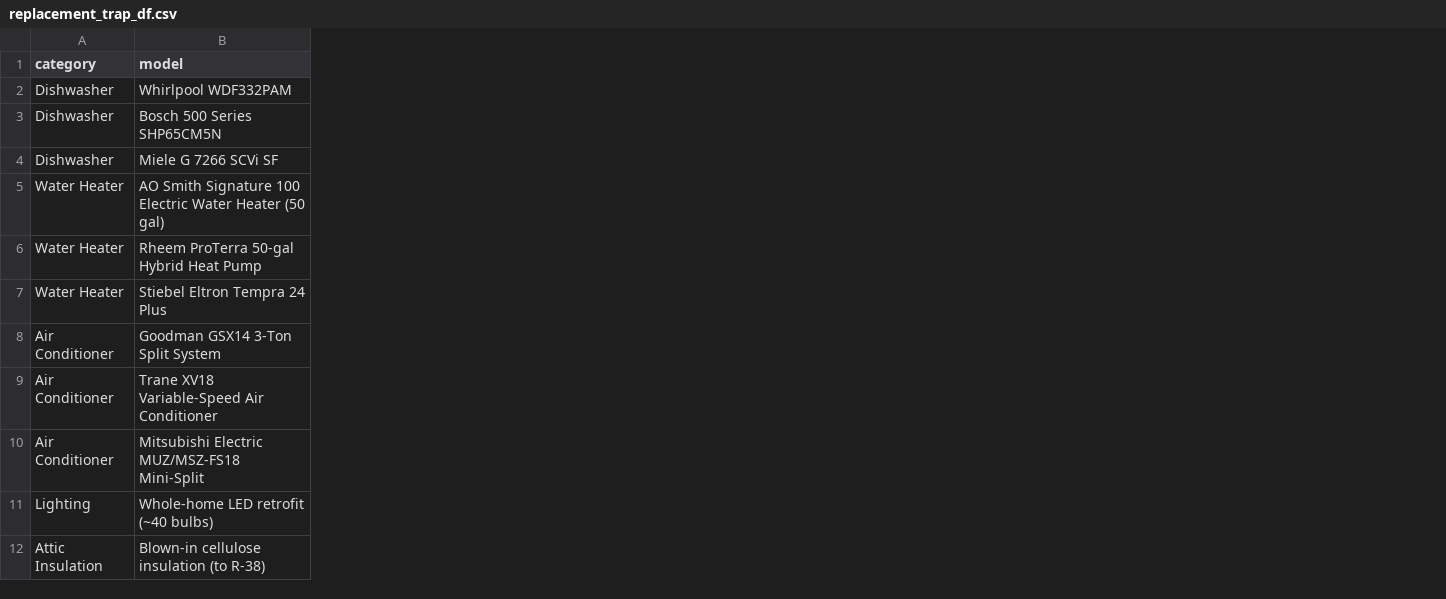
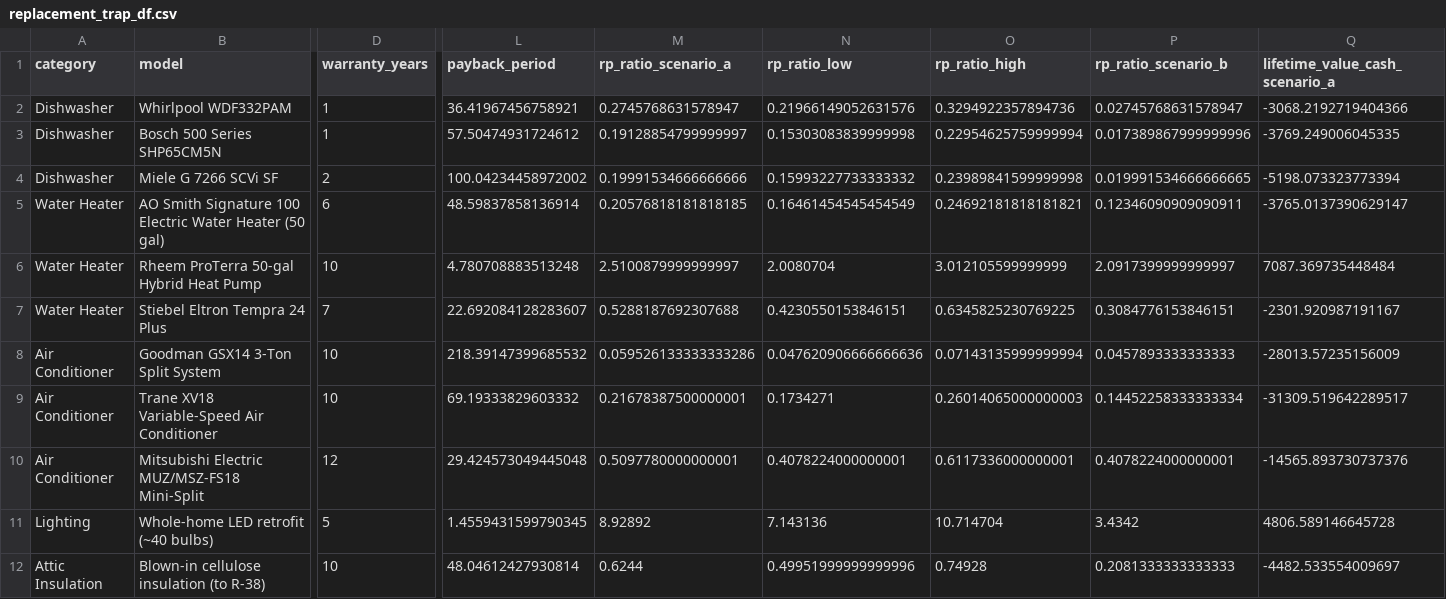
Before and after one commit to ghgeist/replacement_trap, a CSV file: data/replacement_trap_df.csv, drawn as a sheet; only a part is shown, gaps mark what is left out; the diff covers the shown part only; the diff names each change by its address in the sheet, - before the commit and + after, or states it on an @@ line.

Commit message:
Update .gitignore, README, and validation logic; add warranty year validation and new utility functions

```diff
--- a/data/replacement_trap_df.csv
+++ b/data/replacement_trap_df.csv
+column D (warranty_years), rows 2-12: 1 | 1 | 2 | 6 | 10 | 7 | 10 | 10 | 12 | 5 | 10
+column L (payback_period), rows 2-12: 36.41967456758921 | 57.50474931724612 | 100.04234458972002 | 48.59837858136914 | 4.780708883513248 | 22.692084128283607 | 218.39147399685532 | 69.19333829603332 | 29.424573049445048 | 1.4559431599790345 | 48.04612427930814
+column M (rp_ratio_scenario_a), rows 2-12: 0.2745768631578947 | 0.19128854799999997 | 0.19991534666666666 | 0.20576818181818185 | 2.5100879999999997 | 0.5288187692307688 | 0.059526133333333286 | 0.21678387500000001 | 0.5097780000000001 | 8.92892 | 0.6244
+column N (rp_ratio_low), rows 2-12: 0.21966149052631576 | 0.15303083839999998 | 0.15993227733333332 | 0.16461454545454549 | 2.0080704 | 0.4230550153846151 | 0.047620906666666636 | 0.1734271 | 0.4078224000000001 | 7.143136 | 0.49951999999999996
+column O (rp_ratio_high), rows 2-12: 0.3294922357894736 | 0.22954625759999994 | 0.23989841599999998 | 0.24692181818181821 | 3.012105599999999 | 0.6345825230769225 | 0.07143135999999994 | 0.26014065000000003 | 0.6117336000000001 | 10.714704 | 0.74928
+column P (rp_ratio_scenario_b), rows 2-12: 0.02745768631578947 | 0.017389867999999996 | 0.019991534666666665 | 0.12346090909090911 | 2.0917399999999997 | 0.3084776153846151 | 0.0457893333333333 | 0.14452258333333334 | 0.4078224000000001 | 3.4342 | 0.2081333333333333
+column Q (lifetime_value_cash_scenario_a), rows 2-12: -3068.2192719404366 | -3769.249006045335 | -5198.073323773394 | -3765.0137390629147 | 7087.369735448484 | -2301.920987191167 | -28013.57235156009 | -31309.519642289517 | -14565.893730737376 | 4806.589146645728 | -4482.533554009697
```
Also changed, not shown: 13 added columns elsewhere in this file, 15 other files.
